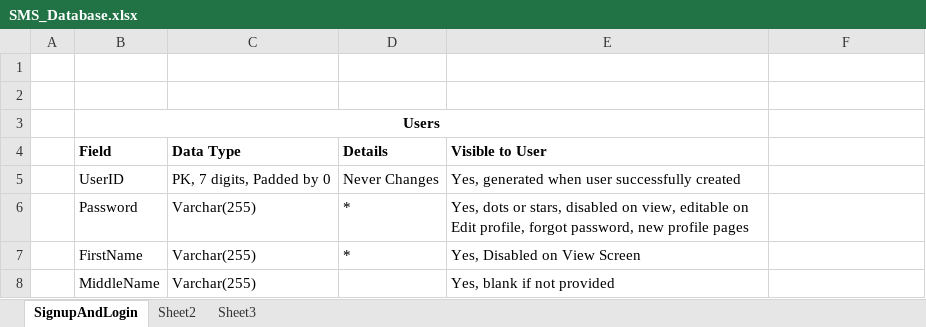
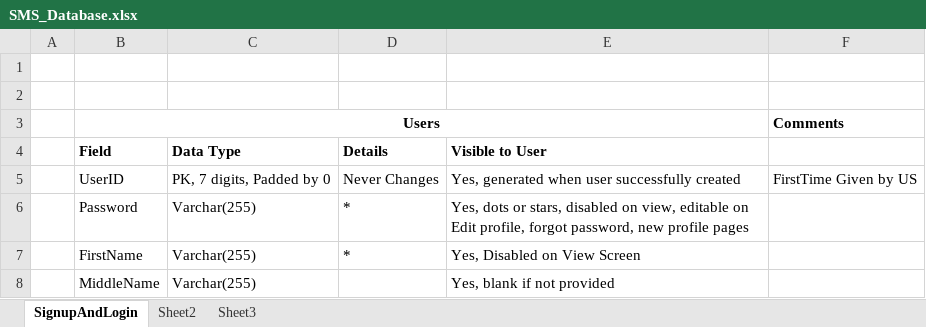
Before and after one commit to PnPTechnologies/SMS, an Excel workbook: SMS_Database.xlsx, sheet SignupAndLogin, drawn as a sheet; only a part is shown; values as stored, in another font and other column widths than the file's, no borders; the diff names each change by its address in the sheet, - before the commit and + after, or states it on an @@ line.

Commit message:
Checking coomit throgh VS

```diff
--- a/SMS_Database.xlsx (sheet SignupAndLogin)
+++ b/SMS_Database.xlsx (sheet SignupAndLogin)
-F3: (empty)
+F3: Comments
-F5: (empty)
+F5: FirstTime Given by US
```
